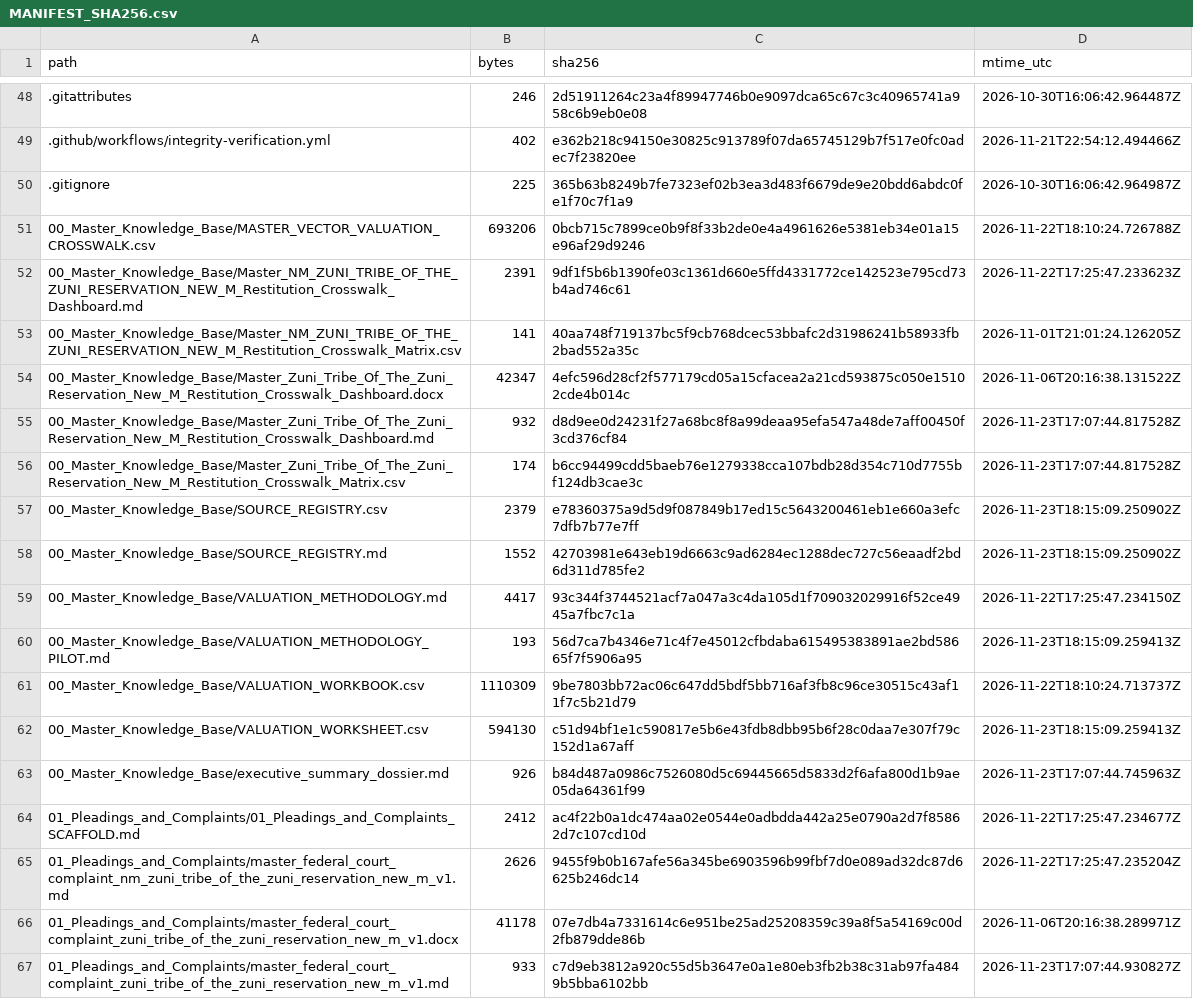
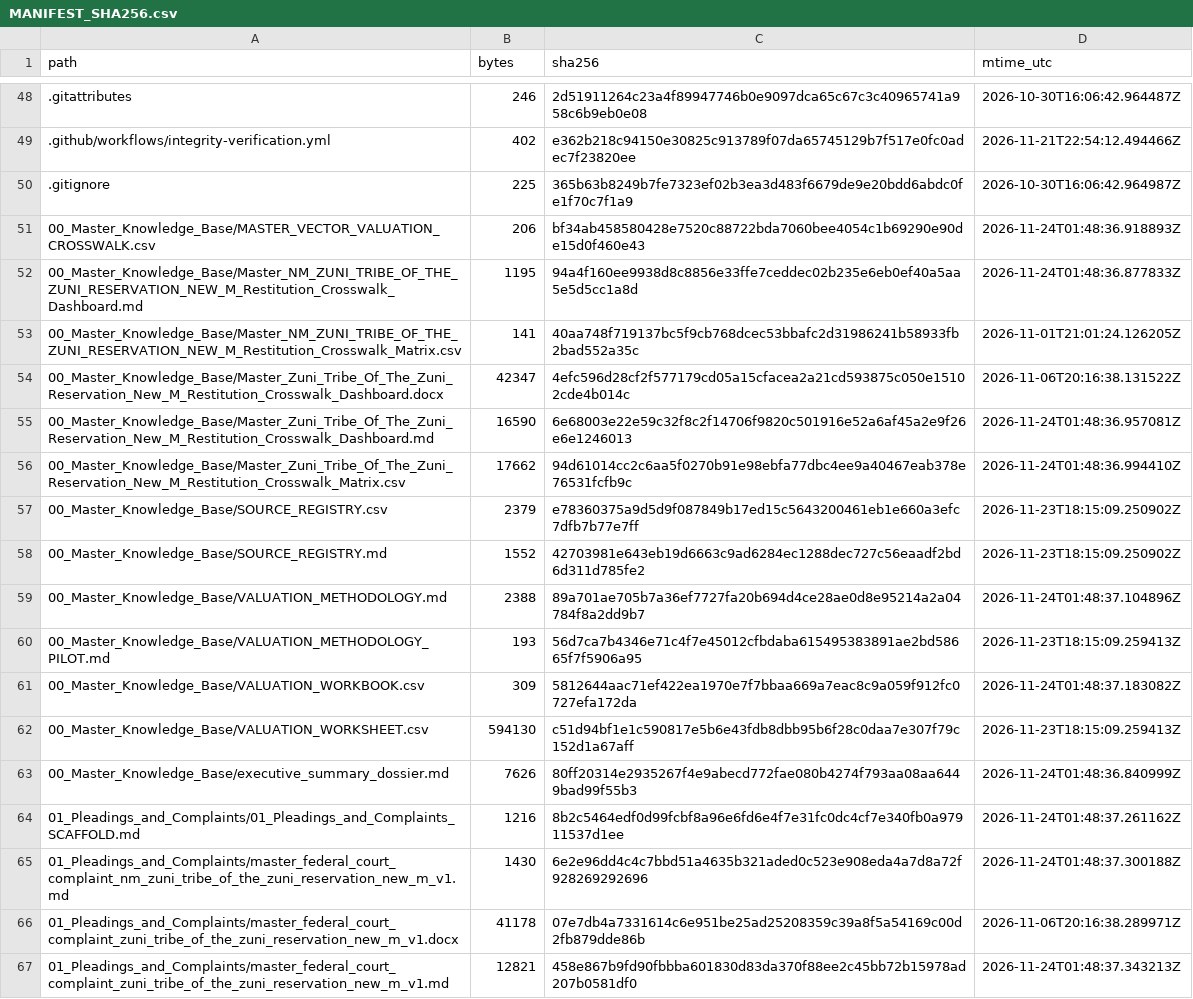
Before and after one commit to GlobalRestitutionAlliance/turtle-island-us-nm-zuni-tribe-of-the-zuni-reservation-new-m-master-litigation, a CSV file: 99_Archives_and_Manifests/MANIFEST_SHA256.csv, drawn as a sheet; only a part is shown, gaps mark what is left out; the diff covers the shown part only.

```diff
--- a/99_Archives_and_Manifests/MANIFEST_SHA256.csv
+++ b/99_Archives_and_Manifests/MANIFEST_SHA256.csv
@@ -50,18 +50,18 @@ path,bytes,sha256,mtime_utc
 .gitignore,225,365b63b8249b7fe7323ef02b3ea3d483f6679de9e20bdd6abdc0fe1f70c7f1a9,2026-10-30T16:06:42.964987Z
-00_Master_Knowledge_Base/MASTER_VECTOR_VALUATION_CROSSWALK.csv,693206,0bcb715c7899ce0b9f8f33b2de0e4a4961626e5381eb34e01a15e96af29d9246,2026-11-22T18:10:24.726788Z
-00_Master_Knowledge_Base/Master_NM_ZUNI_TRIBE_OF_THE_ZUNI_RESERVATION_NEW_M_Restitution_Crosswalk_Dashboard.md,2391,9df1f5b6b1390fe03c1361d660e5ffd4331772ce142523e795cd73b4ad746c61,2026-11-22T17:25:47.233623Z
+00_Master_Knowledge_Base/MASTER_VECTOR_VALUATION_CROSSWALK.csv,206,bf34ab458580428e7520c88722bda7060bee4054c1b69290e90de15d0f460e43,2026-11-24T01:48:36.918893Z
+00_Master_Knowledge_Base/Master_NM_ZUNI_TRIBE_OF_THE_ZUNI_RESERVATION_NEW_M_Restitution_Crosswalk_Dashboard.md,1195,94a4f160ee9938d8c8856e33ffe7ceddec02b235e6eb0ef40a5aa5e5d5cc1a8d,2026-11-24T01:48:36.877833Z
 00_Master_Knowledge_Base/Master_NM_ZUNI_TRIBE_OF_THE_ZUNI_RESERVATION_NEW_M_Restitution_Crosswalk_Matrix.csv,141,40aa748f719137bc5f9cb768dcec53bbafc2d31986241b58933fb2bad552a35c,2026-11-01T21:01:24.126205Z
 00_Master_Knowledge_Base/Master_Zuni_Tribe_Of_The_Zuni_Reservation_New_M_Restitution_Crosswalk_Dashboard.docx,42347,4efc596d28cf2f577179cd05a15cfacea2a21cd593875c050e15102cde4b014c,2026-11-06T20:16:38.131522Z
-00_Master_Knowledge_Base/Master_Zuni_Tribe_Of_The_Zuni_Reservation_New_M_Restitution_Crosswalk_Dashboard.md,932,d8d9ee0d24231f27a68bc8f8a99deaa95efa547a48de7aff00450f3cd376cf84,2026-11-23T17:07:44.817528Z
-00_Master_Knowledge_Base/Master_Zuni_Tribe_Of_The_Zuni_Reservation_New_M_Restitution_Crosswalk_Matrix.csv,174,b6cc94499cdd5baeb76e1279338cca107bdb28d354c710d7755bf124db3cae3c,2026-11-23T17:07:44.817528Z
+00_Master_Knowledge_Base/Master_Zuni_Tribe_Of_The_Zuni_Reservation_New_M_Restitution_Crosswalk_Dashboard.md,16590,6e68003e22e59c32f8c2f14706f9820c501916e52a6af45a2e9f26e6e1246013,2026-11-24T01:48:36.957081Z
+00_Master_Knowledge_Base/Master_Zuni_Tribe_Of_The_Zuni_Reservation_New_M_Restitution_Crosswalk_Matrix.csv,17662,94d61014cc2c6aa5f0270b91e98ebfa77dbc4ee9a40467eab378e76531fcfb9c,2026-11-24T01:48:36.994410Z
 00_Master_Knowledge_Base/SOURCE_REGISTRY.csv,2379,e78360375a9d5d9f087849b17ed15c5643200461eb1e660a3efc7dfb7b77e7ff,2026-11-23T18:15:09.250902Z
 00_Master_Knowledge_Base/SOURCE_REGISTRY.md,1552,42703981e643eb19d6663c9ad6284ec1288dec727c56eaadf2bd6d311d785fe2,2026-11-23T18:15:09.250902Z
-00_Master_Knowledge_Base/VALUATION_METHODOLOGY.md,4417,93c344f3744521acf7a047a3c4da105d1f709032029916f52ce4945a7fbc7c1a,2026-11-22T17:25:47.234150Z
+00_Master_Knowledge_Base/VALUATION_METHODOLOGY.md,2388,89a701ae705b7a36ef7727fa20b694d4ce28ae0d8e95214a2a04784f8a2dd9b7,2026-11-24T01:48:37.104896Z
 00_Master_Knowledge_Base/VALUATION_METHODOLOGY_PILOT.md,193,56d7ca7b4346e71c4f7e45012cfbdaba615495383891ae2bd58665f7f5906a95,2026-11-23T18:15:09.259413Z
-00_Master_Knowledge_Base/VALUATION_WORKBOOK.csv,1110309,9be7803bb72ac06c647dd5bdf5bb716af3fb8c96ce30515c43af11f7c5b21d79,2026-11-22T18:10:24.713737Z
+00_Master_Knowledge_Base/VALUATION_WORKBOOK.csv,309,5812644aac71ef422ea1970e7f7bbaa669a7eac8c9a059f912fc0727efa172da,2026-11-24T01:48:37.183082Z
 00_Master_Knowledge_Base/VALUATION_WORKSHEET.csv,594130,c51d94bf1e1c590817e5b6e43fdb8dbb95b6f28c0daa7e307f79c152d1a67aff,2026-11-23T18:15:09.259413Z
-00_Master_Knowledge_Base/executive_summary_dossier.md,926,b84d487a0986c7526080d5c69445665d5833d2f6afa800d1b9ae05da64361f99,2026-11-23T17:07:44.745963Z
-01_Pleadings_and_Complaints/01_Pleadings_and_Complaints_SCAFFOLD.md,2412,ac4f22b0a1dc474aa02e0544e0adbdda442a25e0790a2d7f85862d7c107cd10d,2026-11-22T17:25:47.234677Z
-01_Pleadings_and_Complaints/master_federal_court_complaint_nm_zuni_tribe_of_the_zuni_reservation_new_m_v1.md,2626,9455f9b0b167afe56a345be6903596b99fbf7d0e089ad32dc87d6625b246dc14,2026-11-22T17:25:47.235204Z
+00_Master_Knowledge_Base/executive_summary_dossier.md,7626,80ff20314e2935267f4e9abecd772fae080b4274f793aa08aa6449bad99f55b3,2026-11-24T01:48:36.840999Z
+01_Pleadings_and_Complaints/01_Pleadings_and_Complaints_SCAFFOLD.md,1216,8b2c5464edf0d99fcbf8a96e6fd6e4f7e31fc0dc4cf7e340fb0a97911537d1ee,2026-11-24T01:48:37.261162Z
+01_Pleadings_and_Complaints/master_federal_court_complaint_nm_zuni_tribe_of_the_zuni_reservation_new_m_v1.md,1430,6e2e96dd4c4c7bbd51a4635b321aded0c523e908eda4a7d8a72f928269292696,2026-11-24T01:48:37.300188Z
 01_Pleadings_and_Complaints/master_federal_court_complaint_zuni_tribe_of_the_zuni_reservation_new_m_v1.docx,41178,07e7db4a7331614c6e951be25ad25208359c39a8f5a54169c00d2fb879dde86b,2026-11-06T20:16:38.289971Z
-01_Pleadings_and_Complaints/master_federal_court_complaint_zuni_tribe_of_the_zuni_reservation_new_m_v1.md,933,c7d9eb3812a920c55d5b3647e0a1e80eb3fb2b38c31ab97fa4849b5bba6102bb,2026-11-23T17:07:44.930827Z
+01_Pleadings_and_Complaints/master_federal_court_complaint_zuni_tribe_of_the_zuni_reservation_new_m_v1.md,12821,458e867b9fd90fbbba601830d83da370f88ee2c45bb72b15978ad207b0581df0,2026-11-24T01:48:37.343213Z
```
Also changed, not shown: 80 edited cells elsewhere in this file, 37 other files.
